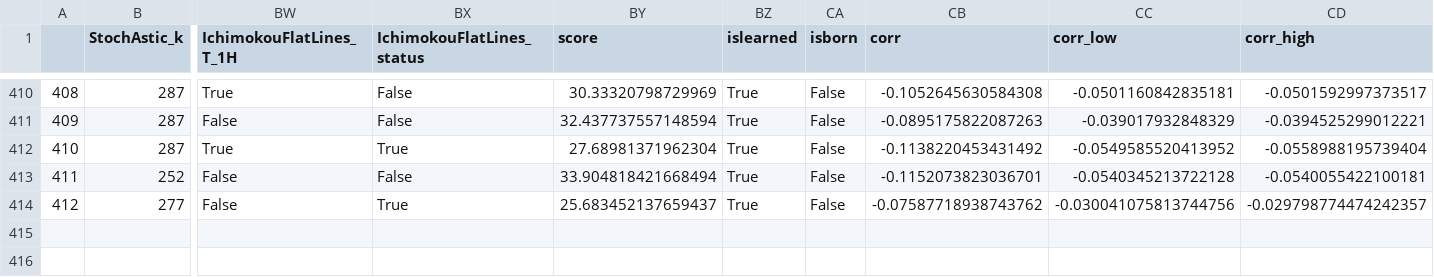
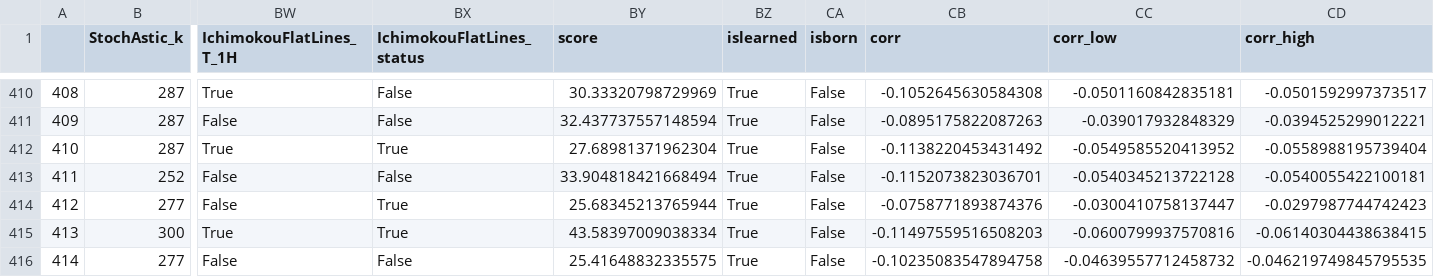
Before and after one commit to Mehrshad-Sorena/ShadBot, a CSV file: src/indicators/StochAstic/GeneticLearning_DB/elites/secondry/sell/XAUUSD_i_ChromosomeResults.csv, drawn as a sheet; only a part is shown, gaps mark what is left out; rows hold the shown columns only; the diff names each change by its address in the sheet, - before the commit and + after, or states it on an @@ line.

Commit message:
Colab Sell Secondry

```diff
--- a/src/indicators/StochAstic/GeneticLearning_DB/elites/secondry/sell/XAUUSD_i_ChromosomeResults.csv
+++ b/src/indicators/StochAstic/GeneticLearning_DB/elites/secondry/sell/XAUUSD_i_ChromosomeResults.csv
-BY414 (score): 25.683452137659437
+BY414 (score): 25.68345213765944
-CB414 (corr): -0.07587718938743762
+CB414 (corr): -0.0758771893874376
-CC414 (corr_low): -0.030041075813744756
+CC414 (corr_low): -0.0300410758137447
-CD414 (corr_high): -0.029798774474242357
+CD414 (corr_high): -0.0297987744742423
+row 415: 413 | 300 | True | True | 43.58397009038334 | True | False | -0.11497559516508203 | -0.0600799937570816 | -0.06140304438638415
+row 416: 414 | 277 | False | False | 25.41648832335575 | True | False | -0.10235083547894758 | -0.04639557712458732 | -0.046219749845795535
```
Also changed, not shown: src/indicators/MACD/GeneticLearning_DB/society/secondry/sell/XAUUSD_i.csv, src/indicators/RSI/GeneticLearning_DB/society/secondry/sell/XAUUSD_i.csv, 7 other files.
